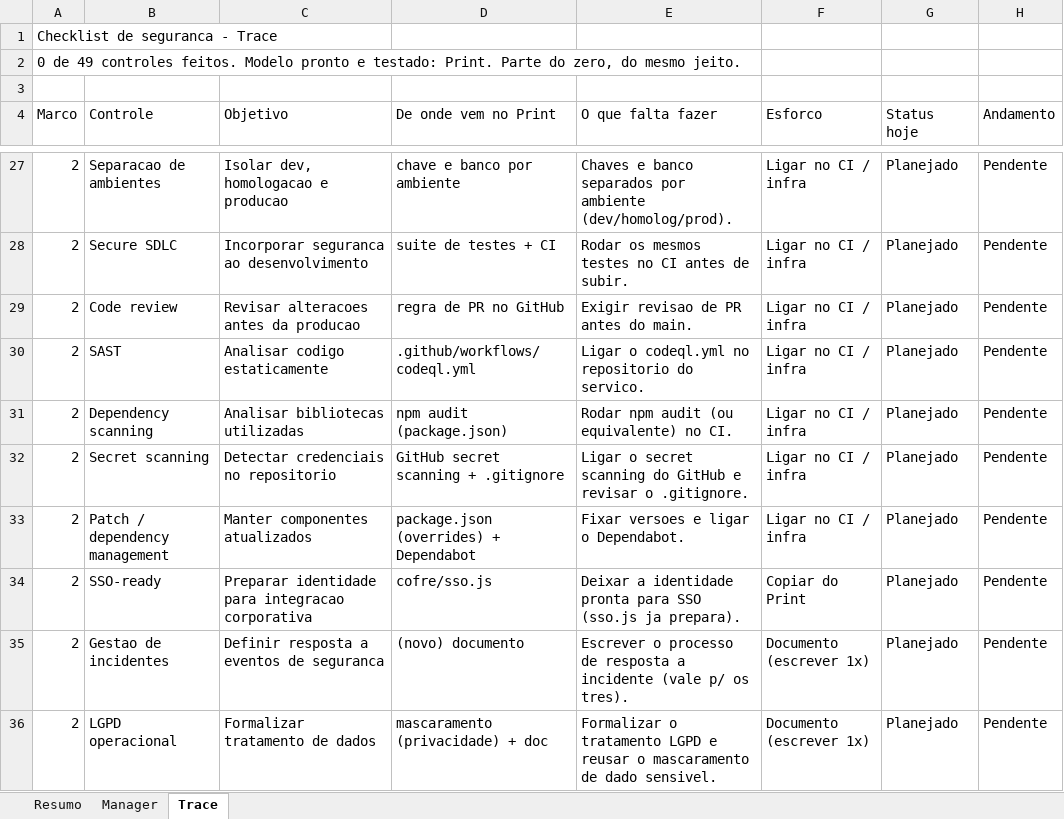
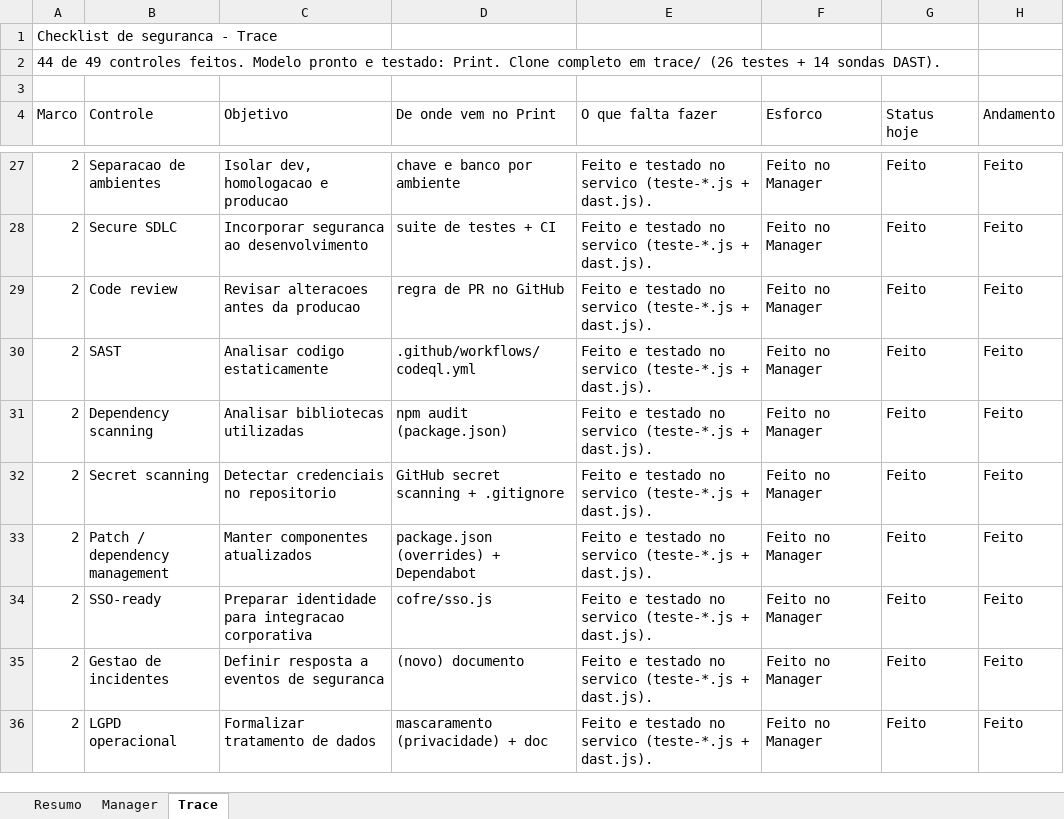
Before and after one commit to Pedro-auditeste/Auditeste-Print, an Excel workbook: specs/Checklist-Seguranca-por-Servico.xlsx, sheet Trace, drawn as a sheet; only a part is shown, gaps mark what is left out; values as stored, in another font and other column widths than the file's, no cell formats; the diff covers the shown part only; the diff names each change by its address in the sheet, - before the commit and + after, or states it on an @@ line.

```diff
--- a/specs/Checklist-Seguranca-por-Servico.xlsx (sheet Trace)
+++ b/specs/Checklist-Seguranca-por-Servico.xlsx (sheet Trace)
-A2 (Marco): 0 de 49 controles feitos. Modelo pronto e testado: Print. Parte do zero, do mesmo jeito.
+A2 (Marco): 44 de 49 controles feitos. Modelo pronto e testado: Print. Clone completo em trace/ (26 testes + 14 sondas DAST).
-E27 (O que falta fazer): Chaves e banco separados por ambiente (dev/homolog/prod).
+E27 (O que falta fazer): Feito e testado no servico (teste-*.js + dast.js).
-F27:F33 (Esforco): Ligar no CI / infra
+F27:F33 (Esforco): Feito no Manager
-G27:G36 (Status hoje): Planejado
+G27:G36 (Status hoje): Feito
-H27:H36 (Andamento): Pendente
+H27:H36 (Andamento): Feito
-E28 (O que falta fazer): Rodar os mesmos testes no CI antes de subir.
+E28 (O que falta fazer): Feito e testado no servico (teste-*.js + dast.js).
-E29 (O que falta fazer): Exigir revisao de PR antes do main.
+E29 (O que falta fazer): Feito e testado no servico (teste-*.js + dast.js).
-E30 (O que falta fazer): Ligar o codeql.yml no repositorio do servico.
+E30 (O que falta fazer): Feito e testado no servico (teste-*.js + dast.js).
-E31 (O que falta fazer): Rodar npm audit (ou equivalente) no CI.
+E31 (O que falta fazer): Feito e testado no servico (teste-*.js + dast.js).
-E32 (O que falta fazer): Ligar o secret scanning do GitHub e revisar o .gitignore.
+E32 (O que falta fazer): Feito e testado no servico (teste-*.js + dast.js).
-E33 (O que falta fazer): Fixar versoes e ligar o Dependabot.
+E33 (O que falta fazer): Feito e testado no servico (teste-*.js + dast.js).
-E34 (O que falta fazer): Deixar a identidade pronta para SSO (sso.js ja prepara).
+E34 (O que falta fazer): Feito e testado no servico (teste-*.js + dast.js).
-F34 (Esforco): Copiar do Print
+F34 (Esforco): Feito no Manager
-E35 (O que falta fazer): Escrever o processo de resposta a incidente (vale p/ os tres).
+E35 (O que falta fazer): Feito e testado no servico (teste-*.js + dast.js).
-F35:F36 (Esforco): Documento (escrever 1x)
+F35:F36 (Esforco): Feito no Manager
-E36 (O que falta fazer): Formalizar o tratamento LGPD e reusar o mascaramento de dado sensivel.
+E36 (O que falta fazer): Feito e testado no servico (teste-*.js + dast.js).
```
Also changed, not shown: 156 edited cells elsewhere in this sheet, sheet Manager, sheet Resumo, cell formats, 15 other files.
